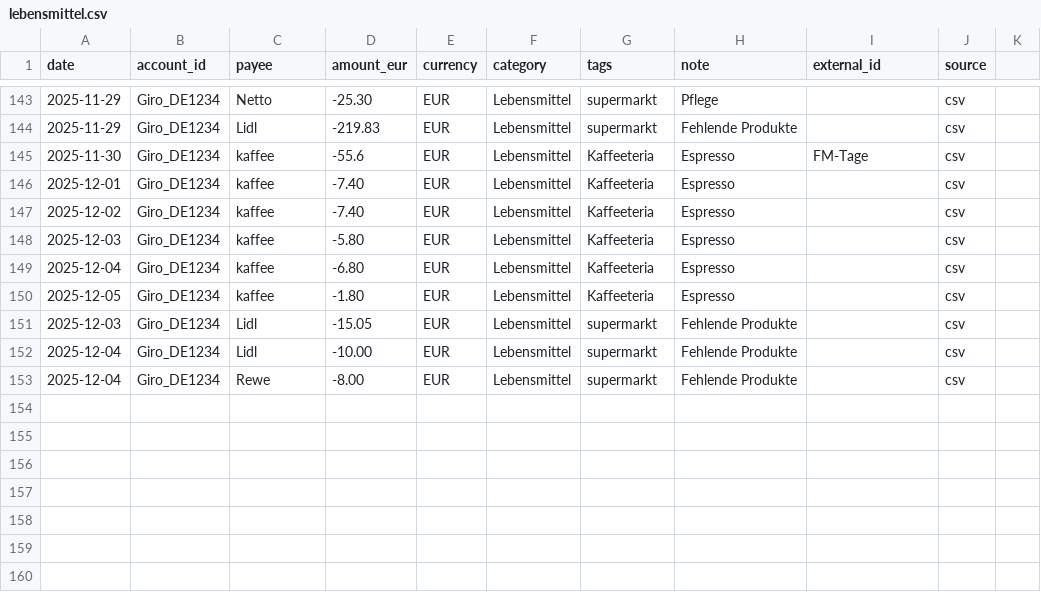
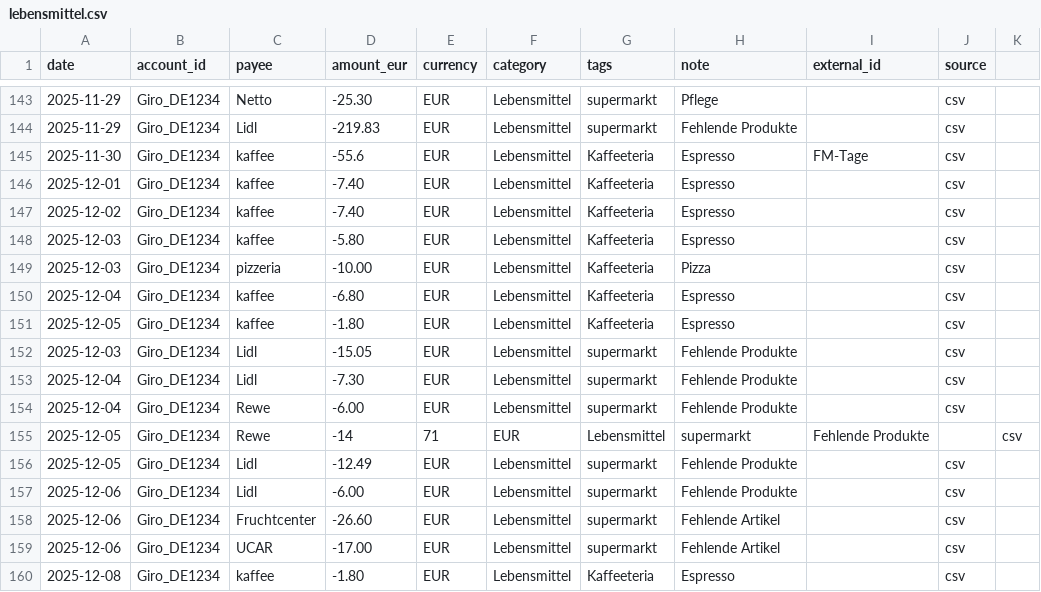
Before and after one commit to abdel0909/finanz-agent, a CSV file: data/inbox/lebensmittel.csv, drawn as a sheet; only a part is shown, gaps mark what is left out.

Commit message:
Update lebensmittel.csv

```diff
--- a/data/inbox/lebensmittel.csv
+++ b/data/inbox/lebensmittel.csv
@@ -148,2 +148,3 @@ date,account_id,payee,amount_eur,currency,category,tags,note,external_id,source
 2025-12-03,Giro_DE1234,kaffee,-5.80,EUR,Lebensmittel,Kaffeeteria,"Espresso",,csv
+2025-12-03,Giro_DE1234,pizzeria,-10.00,EUR,Lebensmittel,Kaffeeteria,"Pizza",,csv
 2025-12-04,Giro_DE1234,kaffee,-6.80,EUR,Lebensmittel,Kaffeeteria,"Espresso",,csv
@@ -151,3 +152,9 @@ date,account_id,payee,amount_eur,currency,category,tags,note,external_id,source
 2025-12-03,Giro_DE1234,Lidl,-15.05,EUR,Lebensmittel,supermarkt,"Fehlende Produkte",,csv
-2025-12-04,Giro_DE1234,Lidl,-10.00,EUR,Lebensmittel,supermarkt,"Fehlende Produkte",,csv
-2025-12-04,Giro_DE1234,Rewe,-8.00,EUR,Lebensmittel,supermarkt,"Fehlende Produkte",,csv
+2025-12-04,Giro_DE1234,Lidl,-7.30,EUR,Lebensmittel,supermarkt,"Fehlende Produkte",,csv
+2025-12-04,Giro_DE1234,Rewe,-6.00,EUR,Lebensmittel,supermarkt,"Fehlende Produkte",,csv
+2025-12-05,Giro_DE1234,Rewe,-14,71,EUR,Lebensmittel,supermarkt,"Fehlende Produkte",,csv
+2025-12-05,Giro_DE1234,Lidl,-12.49,EUR,Lebensmittel,supermarkt,"Fehlende Produkte",,csv
+2025-12-06,Giro_DE1234,Lidl,-6.00,EUR,Lebensmittel,supermarkt,"Fehlende Produkte",,csv
+2025-12-06,Giro_DE1234,Fruchtcenter,-26.60,EUR,Lebensmittel,supermarkt," Fehlende Artikel ",,csv
+2025-12-06,Giro_DE1234,UCAR,-17.00,EUR,Lebensmittel,supermarkt," Fehlende Artikel ",,csv
+2025-12-08,Giro_DE1234,kaffee,-1.80,EUR,Lebensmittel,Kaffeeteria,"Espresso",,csv
```
